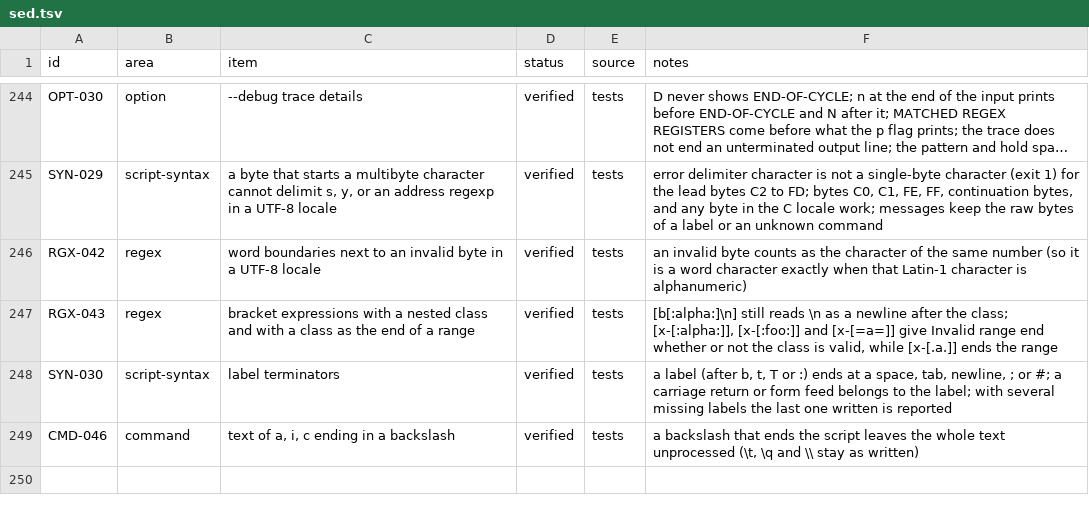
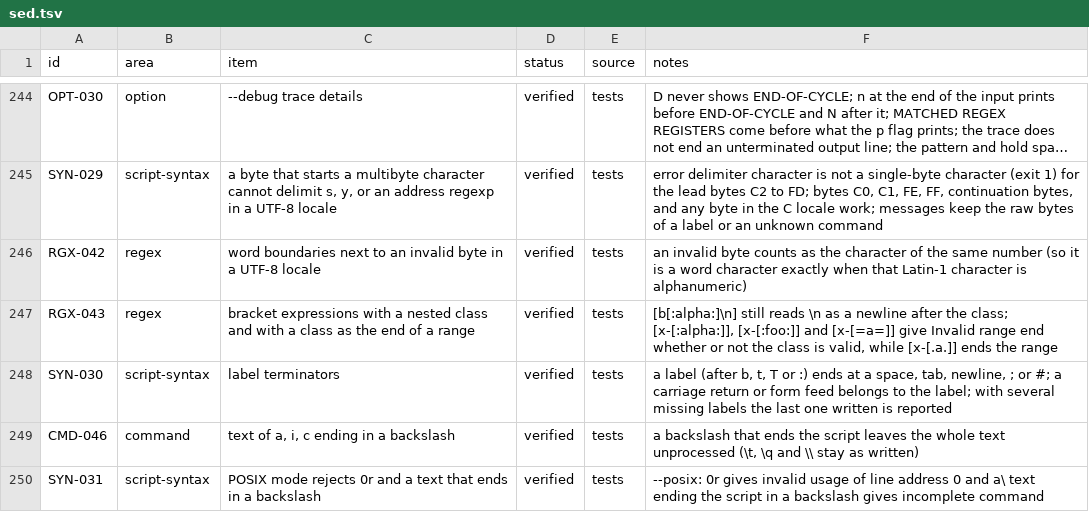
Before and after one commit to small-gear-lab/ripgsed, a TSV file: compat/sed.tsv, drawn as a sheet; only a part is shown, gaps mark what is left out; long unchanged cells end in …; the diff names each change by its address in the sheet, - before the commit and + after, or states it on an @@ line.

Commit message:
Run e commands as sh -c -- text, and reject 0r and an unfinished backslash text in POSIX mode

```diff
--- a/compat/sed.tsv
+++ b/compat/sed.tsv
+row 250: SYN-031 | script-syntax | POSIX mode rejects 0r and a text that ends in a backslash | verified | tests | --posix: 0r gives invalid usage of line address 0 and a\ text ending the script in a backslash gives incomplete command
```
Also changed, not shown: 8 other files.
